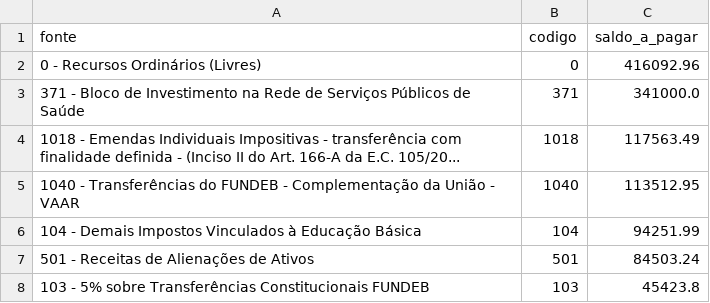
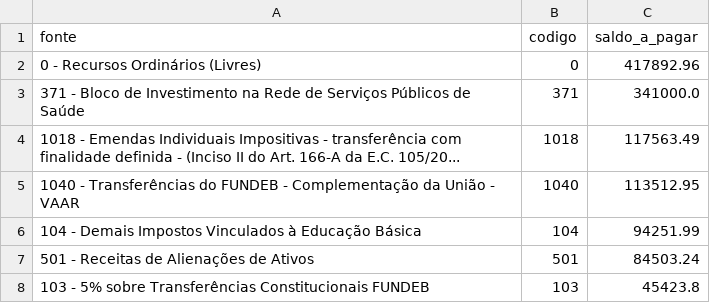
Before and after one commit to vagnerims2/painel-leopolis, a CSV file: data/saldo_fontes.csv, drawn as a sheet; only a part is shown.

```diff
--- a/data/saldo_fontes.csv
+++ b/data/saldo_fontes.csv
@@ -1,3 +1,3 @@
 fonte,codigo,saldo_a_pagar
-0 - Recursos Ordinários (Livres),0,416092.96
+0 - Recursos Ordinários (Livres),0,417892.96
 371 - Bloco de Investimento na Rede de Serviços Públicos de Saúde,371,341000.0
```
Also changed, not shown: data/dotacoes.csv, data/movimento.csv, 5 other files.
